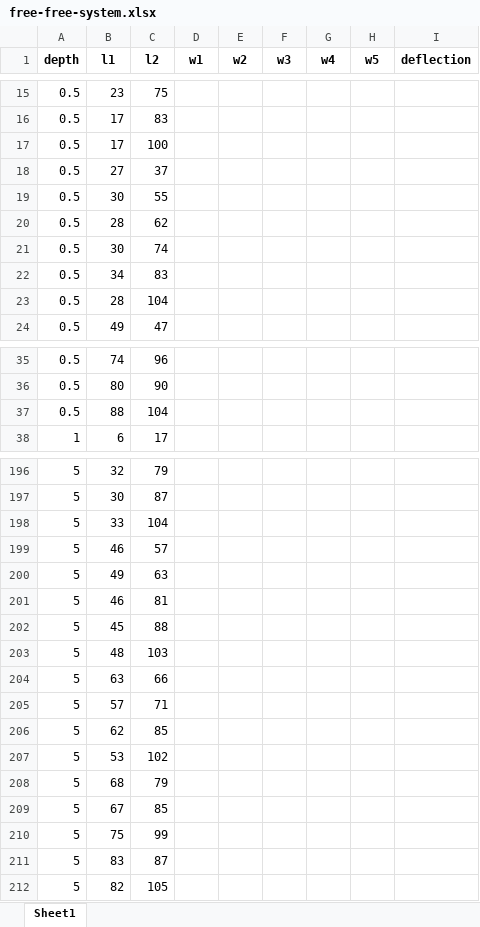
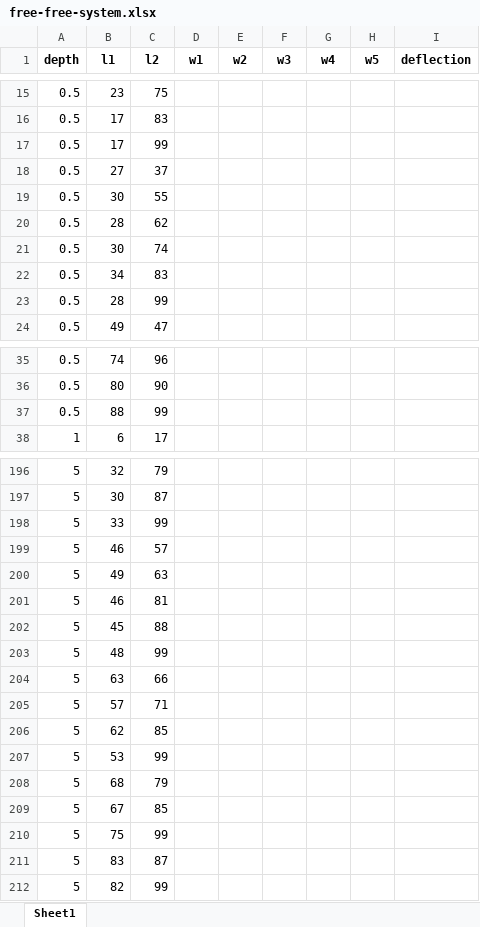
Before and after one commit to itsayushthada/Frequency-Modelling, an Excel workbook: Data/free-free-system.xlsx, sheet Sheet1, drawn as a sheet; only a part is shown, gaps mark what is left out; values as stored, in another font and other column widths than the file's, no borders; the diff covers the shown part only; the diff names each change by its address in the sheet, - before the commit and + after, or states it on an @@ line.

```diff
--- a/Data/free-free-system.xlsx (sheet Sheet1)
+++ b/Data/free-free-system.xlsx (sheet Sheet1)
-C17 (l2): 100
+C17 (l2): 99
-C23 (l2): 104
+C23 (l2): 99
-C37 (l2): 104
+C37 (l2): 99
-C198 (l2): 104
+C198 (l2): 99
-C203 (l2): 103
+C203 (l2): 99
-C207 (l2): 102
+C207 (l2): 99
-C212 (l2): 105
+C212 (l2): 99
```
Also changed, not shown: 15 edited cells elsewhere in this sheet.
